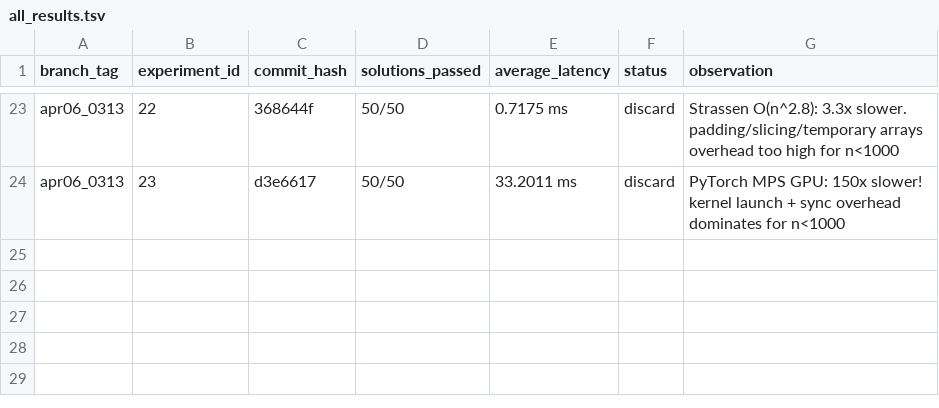
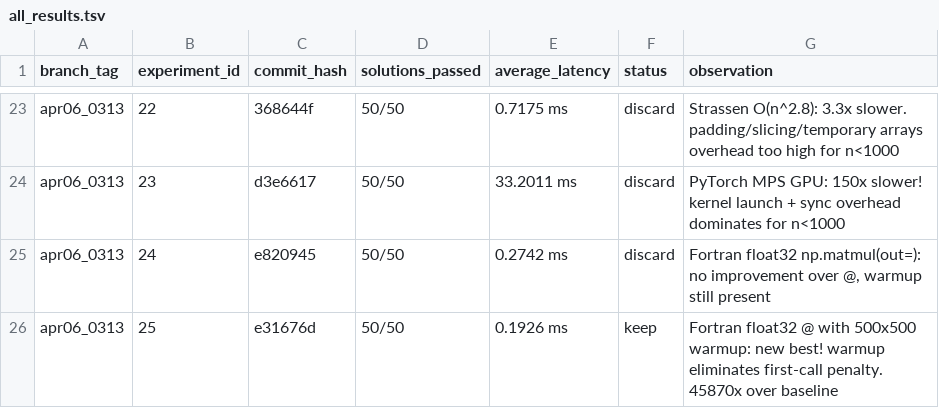
Before and after one commit to millenniumbismay/sparse_matrix_mul, a TSV file: all_results.tsv, drawn as a sheet; only a part is shown, gaps mark what is left out; the diff names each change by its address in the sheet, - before the commit and + after, or states it on an @@ line.

Commit message:
Exp 26: C-contiguous float32 (default layout) vs Fortran-contiguous

```diff
--- a/all_results.tsv
+++ b/all_results.tsv
+row 25: apr06_0313 | 24 | e820945 | 50/50 | 0.2742 ms | discard | Fortran float32 np.matmul(out=): no improvement over @, warmup still present
+row 26: apr06_0313 | 25 | e31676d | 50/50 | 0.1926 ms | keep | Fortran float32 @ with 500x500 warmup: new best! warmup eliminates first-call penalty. 45870x over baseline
```
Also changed, not shown: 1 other file.
